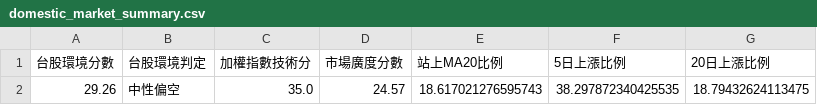
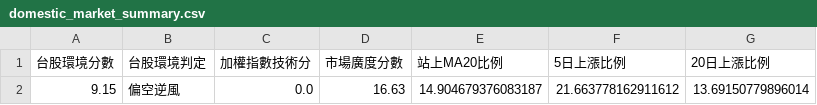
Before and after one commit to kkkunnnn/kun-stock, a CSV file: data/domestic_market_summary.csv, drawn as a sheet.

```diff
--- a/data/domestic_market_summary.csv
+++ b/data/domestic_market_summary.csv
@@ -1,2 +1,2 @@
 台股環境分數,台股環境判定,加權指數技術分,市場廣度分數,站上MA20比例,5日上漲比例,20日上漲比例
-29.26,中性偏空,35.0,24.57,18.617021276595743,38.297872340425535,18.79432624113475
+9.15,偏空逆風,0.0,16.63,14.904679376083187,21.663778162911612,13.69150779896014
```
Also changed, not shown: data/global_market_latest.csv, data/limitup_3d_top10.csv, 9 other files.
